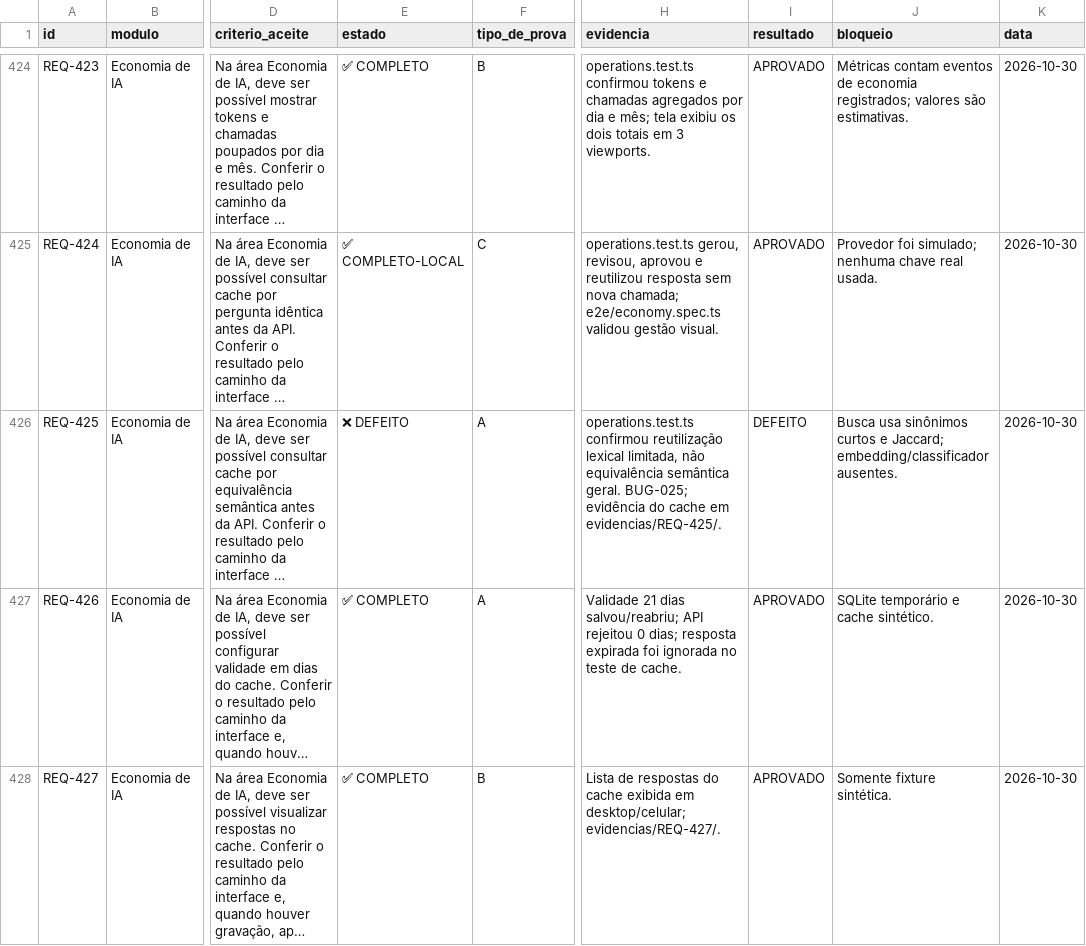
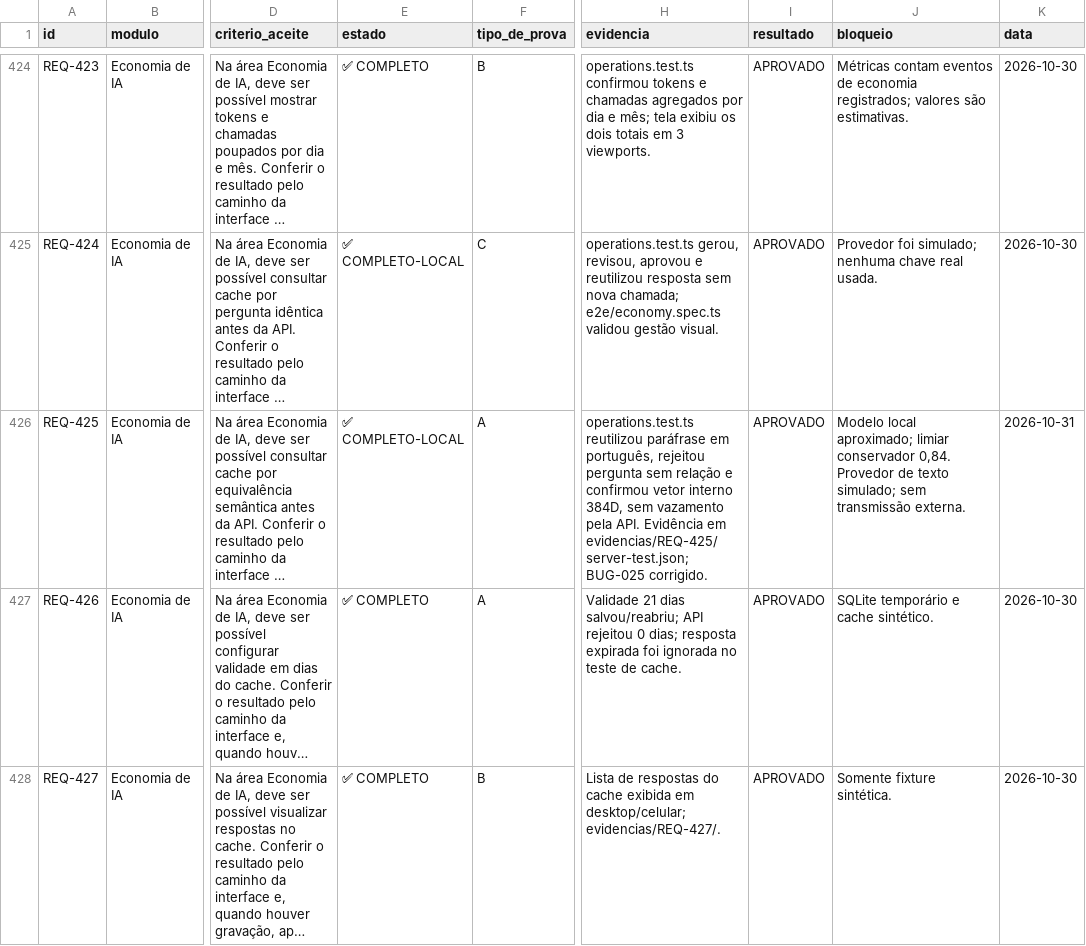
Before and after one commit to saayaad/Notcua-CMR, a CSV file: REVISAO/LEDGER.csv, drawn as a sheet; only a part is shown, gaps mark what is left out; long unchanged cells end in …; the diff names each change by its address in the sheet, - before the commit and + after, or states it on an @@ line.

Commit message:
fix(ai): add local semantic cache embeddings

```diff
--- a/REVISAO/LEDGER.csv
+++ b/REVISAO/LEDGER.csv
-E426 (estado): ❌ DEFEITO
+E426 (estado): ✅ COMPLETO-LOCAL
-H426 (evidencia): operations.test.ts confirmou reutilização lexical limitada, não equivalência semântica geral. BUG-025; evidência do cache em evidencias/REQ-425/.
+H426 (evidencia): operations.test.ts reutilizou paráfrase em português, rejeitou pergunta sem relação e confirmou vetor interno 384D, sem vazamento pela API. Evidência em evidencias/REQ-425/server-test.json; BUG-025 corrigido.
-I426 (resultado): DEFEITO
+I426 (resultado): APROVADO
-J426 (bloqueio): Busca usa sinônimos curtos e Jaccard; embedding/classificador ausentes.
+J426 (bloqueio): Modelo local aproximado; limiar conservador 0,84. Provedor de texto simulado; sem transmissão externa.
-K426 (data): 2026-10-30
+K426 (data): 2026-10-31
```
Also changed, not shown: 12 other files.
